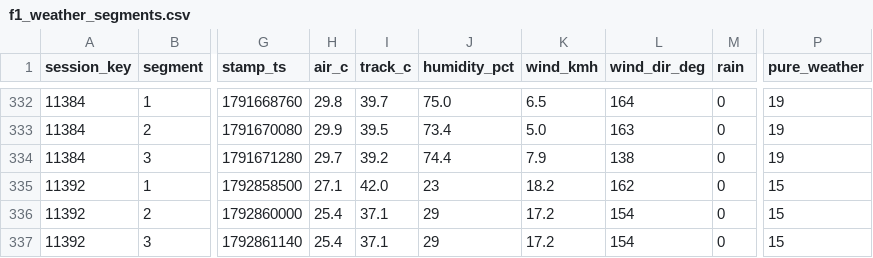
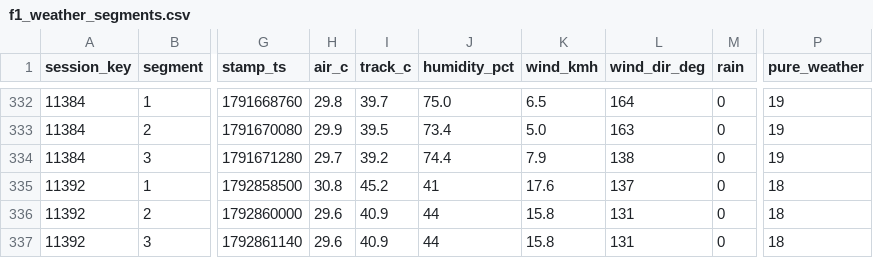
Before and after one commit to hammerwork/F1TrueConditions, a CSV file: data/f1_weather_segments.csv, drawn as a sheet; only a part is shown, gaps mark what is left out; the diff names each change by its address in the sheet, - before the commit and + after, or states it on an @@ line.

```diff
--- a/data/f1_weather_segments.csv
+++ b/data/f1_weather_segments.csv
-H335 (air_c): 27.1
+H335 (air_c): 30.8
-I335 (track_c): 42.0
+I335 (track_c): 45.2
-J335 (humidity_pct): 23
+J335 (humidity_pct): 41
-K335 (wind_kmh): 18.2
+K335 (wind_kmh): 17.6
-L335 (wind_dir_deg): 162
+L335 (wind_dir_deg): 137
-P335:P337 (pure_weather): 15
+P335:P337 (pure_weather): 18
-H336:H337 (air_c): 25.4
+H336:H337 (air_c): 29.6
-I336:I337 (track_c): 37.1
+I336:I337 (track_c): 40.9
-J336:J337 (humidity_pct): 29
+J336:J337 (humidity_pct): 44
-K336:K337 (wind_kmh): 17.2
+K336:K337 (wind_kmh): 15.8
-L336:L337 (wind_dir_deg): 154
+L336:L337 (wind_dir_deg): 131
```
Also changed, not shown: data/f1_weather_db.csv.
